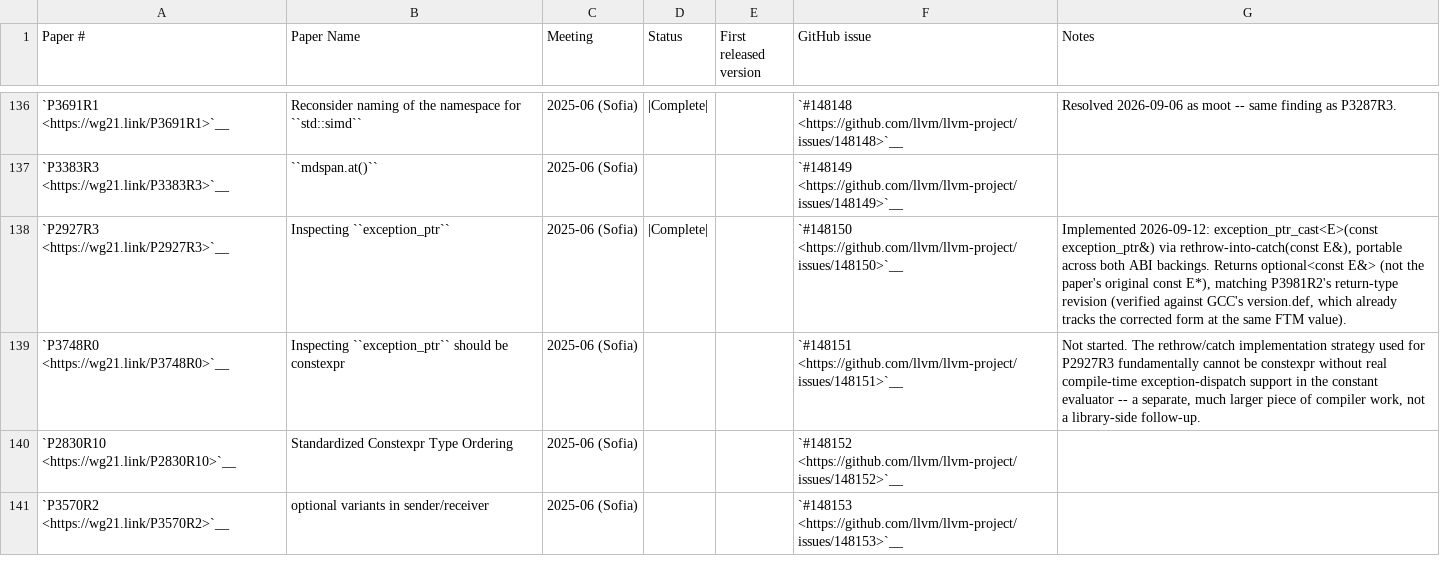
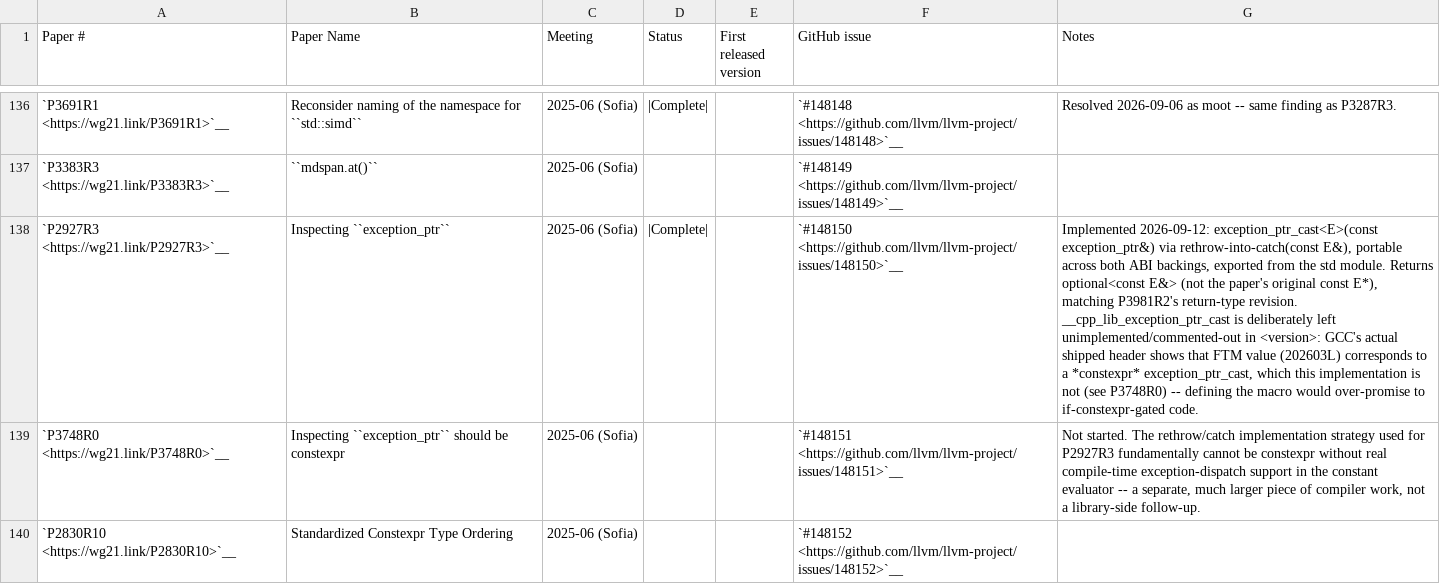
Before and after one commit to spwn02/clang-cxx26, a CSV file: libcxx/docs/Status/Cxx2cPapers.csv, drawn as a sheet; only a part is shown, gaps mark what is left out; the shorter side is filled out with more unchanged rows; the diff names each change by its address in the sheet, - before the commit and + after, or states it on an @@ line.

```diff
--- a/libcxx/docs/Status/Cxx2cPapers.csv
+++ b/libcxx/docs/Status/Cxx2cPapers.csv
-G138 (Notes): …both ABI backings. Returns optional<const E&> (not the paper's original const E*), matching P3981R2's return-type revision (verified against GCC's version.def, which already tracks the corrected form at the same FTM value).
+G138 (Notes): …both ABI backings, exported from the std module. Returns optional<const E&> (not the paper's original const E*), matching P3981R2's return-type revision. __cpp_lib_exception_ptr_cast is deliberately left unimplemented/commented-out in <version>: GCC's actual shipped header shows that FTM value (202603L) corresponds to a *constexpr* exception_ptr_cast, which this implementation is not (see P3748R0) -- defining the macro would over-promise to if-constexpr-gated code.
```
